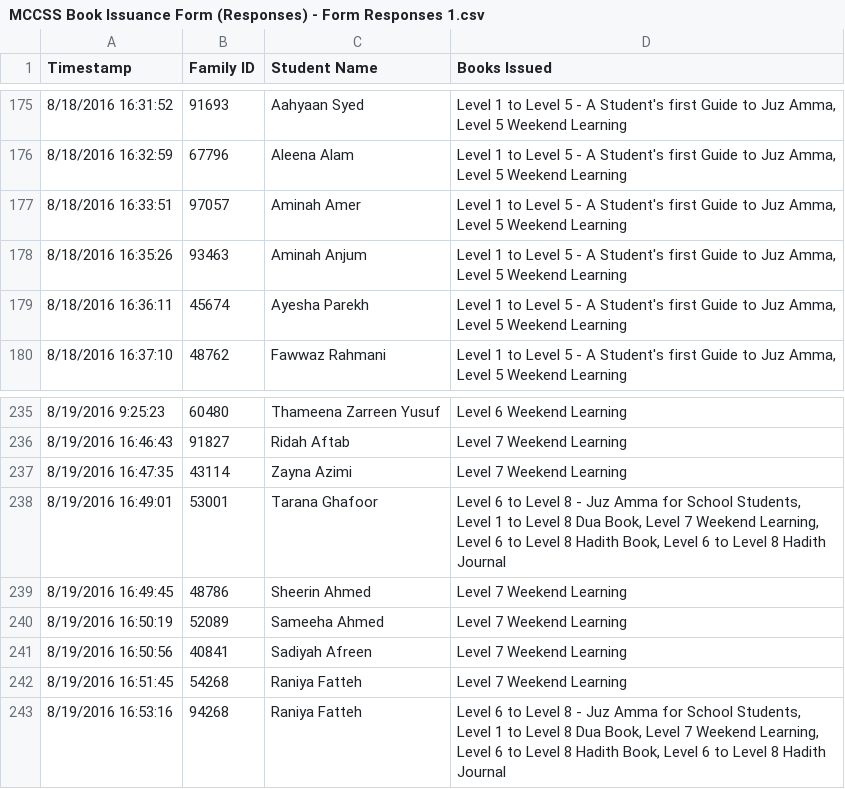
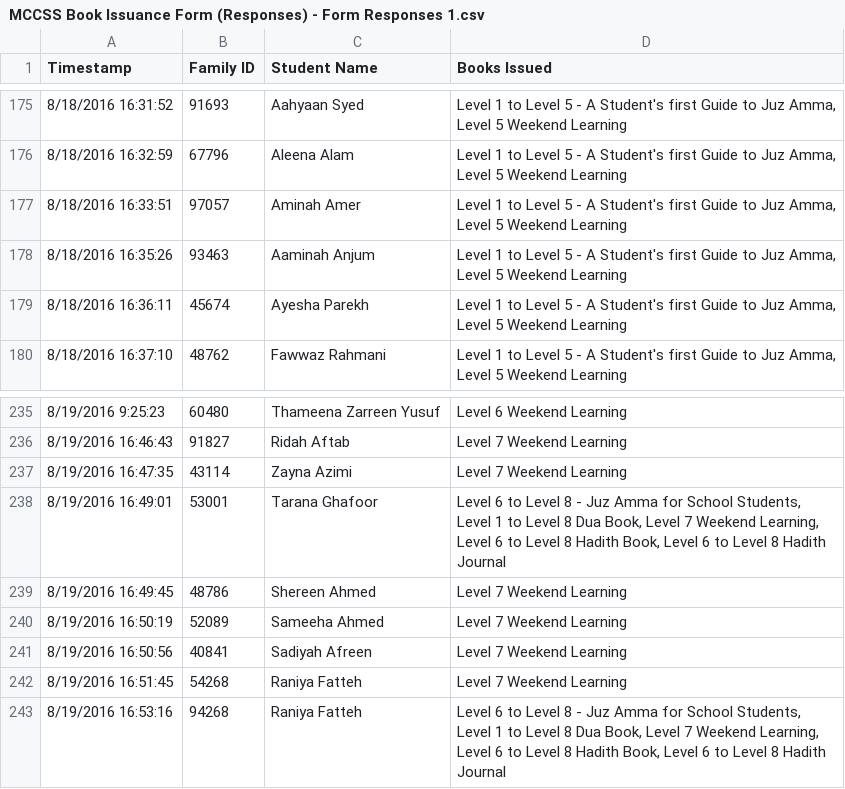
Before and after one commit to adeebashraf/mcceastbay, a CSV file: MCCSS Book Issuance Form (Responses) - Form Responses 1.csv, drawn as a sheet; only a part is shown, gaps mark what is left out; the diff covers the shown part only.

```diff
--- a/MCCSS Book Issuance Form (Responses) - Form Responses 1.csv
+++ b/MCCSS Book Issuance Form (Responses) - Form Responses 1.csv
@@ -177,3 +177,3 @@ Timestamp,Family ID,Student Name,Books Issued
 8/18/2016 16:33:51,97057,Aminah Amer,"Level 1 to Level 5 - A Student's first Guide to  Juz Amma, Level 5 Weekend Learning"
-8/18/2016 16:35:26,93463,Aminah Anjum,"Level 1 to Level 5 - A Student's first Guide to  Juz Amma, Level 5 Weekend Learning"
+8/18/2016 16:35:26,93463,Aaminah Anjum,"Level 1 to Level 5 - A Student's first Guide to  Juz Amma, Level 5 Weekend Learning"
 8/18/2016 16:36:11,45674,Ayesha Parekh,"Level 1 to Level 5 - A Student's first Guide to  Juz Amma, Level 5 Weekend Learning"
@@ -238,3 +238,3 @@ Timestamp,Family ID,Student Name,Books Issued
 8/19/2016 16:49:01,53001,Tarana  Ghafoor,"Level 6 to Level 8 - Juz Amma for School Students, Level 1 to Level 8 Dua Book, Level 7 Weekend Learning, Level 6 to Level 8 Hadith Book, Level 6 to Level 8 Hadith Journal"
-8/19/2016 16:49:45,48786,Sheerin  Ahmed,Level 7 Weekend Learning
+8/19/2016 16:49:45,48786,Shereen  Ahmed,Level 7 Weekend Learning
 8/19/2016 16:50:19,52089,Sameeha  Ahmed,Level 7 Weekend Learning
```
Also changed, not shown: 10 edited cells elsewhere in this file, 1 other file.
